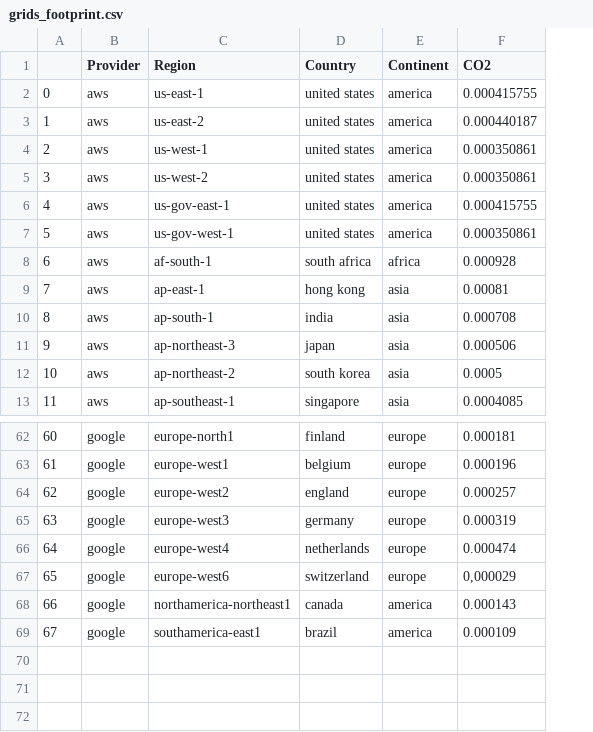
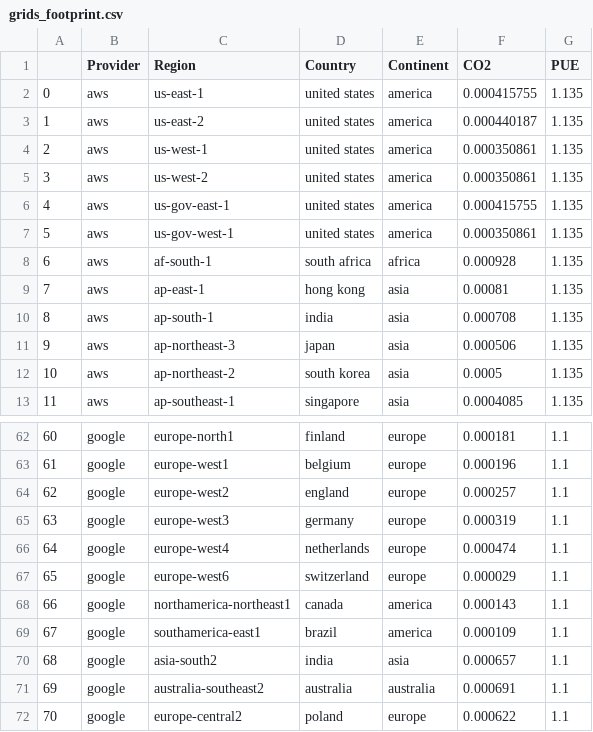
Before and after one commit to sepehrjavid/ecocloud, a CSV file: grids_footprint.csv, drawn as a sheet; only a part is shown, gaps mark what is left out; the diff covers the shown part only; the diff names each change by its address in the sheet, - before the commit and + after, or states it on an @@ line.

```diff
--- a/grids_footprint.csv
+++ b/grids_footprint.csv
+column G (PUE), rows 2-13: all 1.135; rows 62-69: all 1.1
-F67 (CO2): 0,000029
+F67 (CO2): 0.000029
+row 70: 68 | google | asia-south2 | india | asia | 0.000657 | 1.1
+row 71: 69 | google | australia-southeast2 | australia | australia | 0.000691 | 1.1
+row 72: 70 | google | europe-central2 | poland | europe | 0.000622 | 1.1
```
Also changed, not shown: 9 edited cells elsewhere in this file, 7 other files.
